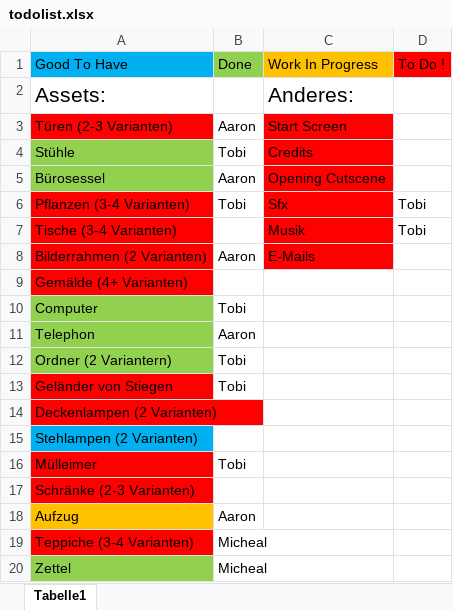
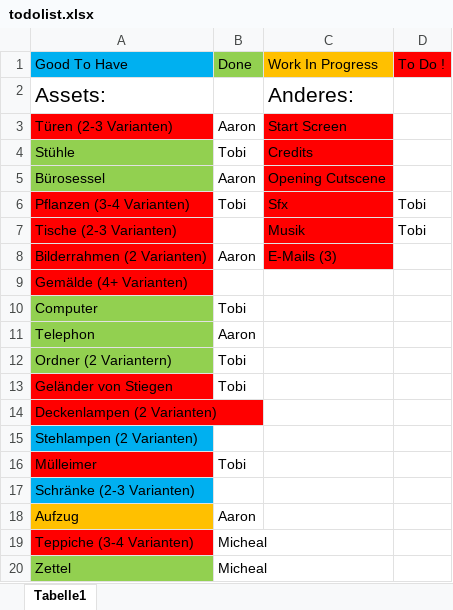
Before and after one commit to Vlajd/Fatigue, an Excel workbook: todolist.xlsx, sheet Tabelle1, drawn as a sheet; values as stored, in another font and other column widths than the file's, no borders; the diff names each change by its address in the sheet, - before the commit and + after, or states it on an @@ line.

Commit message:
update to do list

```diff
--- a/todolist.xlsx (sheet Tabelle1)
+++ b/todolist.xlsx (sheet Tabelle1)
-A7: Tische (3-4 Varianten)
+A7: Tische (2-3 Varianten)
-C8: E-Mails
+C8: E-Mails (3)
-A17 fill: #FF0000
+A17 fill: #00B0F0
```
